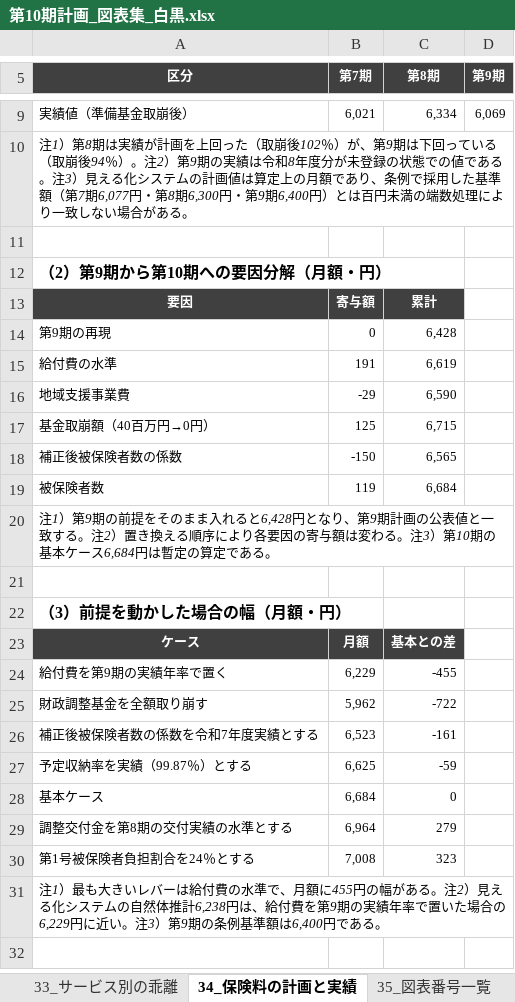
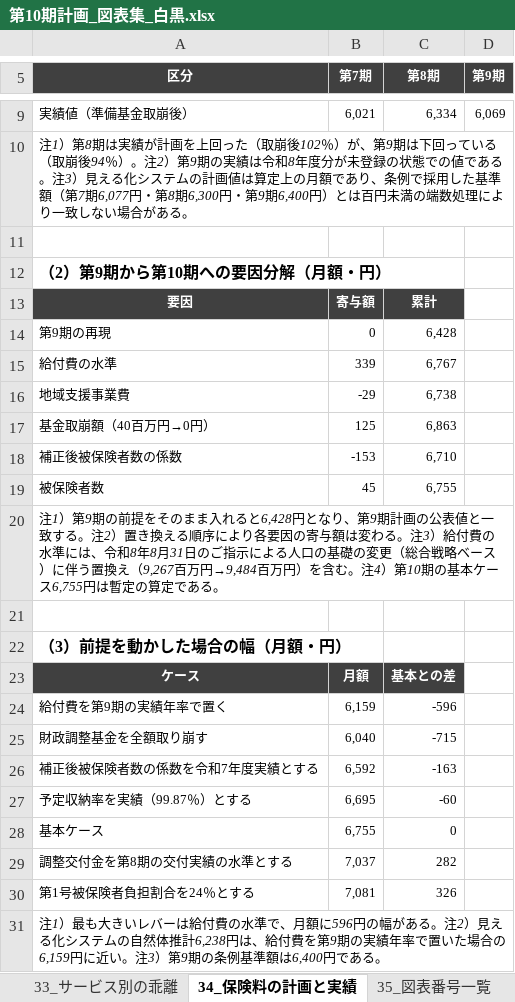
Before and after one commit to ryowakayama-gif/repository, an Excel workbook: output/第10期計画_図表集_白黒.xlsx, sheet 34_保険料の計画と実績, drawn as a sheet; only a part is shown, gaps mark what is left out; values as stored, in another font and other column widths than the file's, no borders; charts and pictures not drawn; the diff names each change by its address in the sheet, - before the commit and + after, or states it on an @@ line.

```diff
--- a/output/第10期計画_図表集_白黒.xlsx (sheet 34_保険料の計画と実績)
+++ b/output/第10期計画_図表集_白黒.xlsx (sheet 34_保険料の計画と実績)
-B15 (第7期): 191
+B15 (第7期): 339
-C15 (第8期): 6,619
+C15 (第8期): 6,767
-C16 (第8期): 6,590
+C16 (第8期): 6,738
-C17 (第8期): 6,715
+C17 (第8期): 6,863
-B18 (第7期): -150
+B18 (第7期): -153
-C18 (第8期): 6,565
+C18 (第8期): 6,710
-B19 (第7期): 119
+B19 (第7期): 45
-C19 (第8期): 6,684
+C19 (第8期): 6,755
-A20 (区分): …。注3）第10期の基本ケース6,684円は暫定…
+A20 (区分): …。注3）給付費の水準には、令和8年8月31日のご指示による人口の基礎の変更（総合戦略ベース）に伴う置換え（9,267百万円→9,484百万円）を含む。注4）第10期の基本ケース6,755円は暫定…
-B24 (第7期): 6,229
+B24 (第7期): 6,159
-C24 (第8期): -455
+C24 (第8期): -596
-B25 (第7期): 5,962
+B25 (第7期): 6,040
-C25 (第8期): -722
+C25 (第8期): -715
-B26 (第7期): 6,523
+B26 (第7期): 6,592
-C26 (第8期): -161
+C26 (第8期): -163
-B27 (第7期): 6,625
+B27 (第7期): 6,695
-C27 (第8期): -59
+C27 (第8期): -60
-B28 (第7期): 6,684
+B28 (第7期): 6,755
-B29 (第7期): 6,964
+B29 (第7期): 7,037
-C29 (第8期): 279
+C29 (第8期): 282
-B30 (第7期): 7,008
+B30 (第7期): 7,081
-C30 (第8期): 323
+C30 (第8期): 326
-A31 (区分): …、月額に455円の幅がある。注2）見える化システムの自然体推計6,238円は、給付費を第9期の実績年率で置いた場合の6,229円に近い…
+A31 (区分): …、月額に596円の幅がある。注2）見える化システムの自然体推計6,238円は、給付費を第9期の実績年率で置いた場合の6,159円に近い…
```
Also changed, not shown: sheet 14_年齢構成と85歳以上, charts or pictures, output/第10期計画_将来推計_人口と認定者数.xlsx, output/第10期計画_将来推計_第3段階_給付費と保険料.xlsx, 37 other files.
